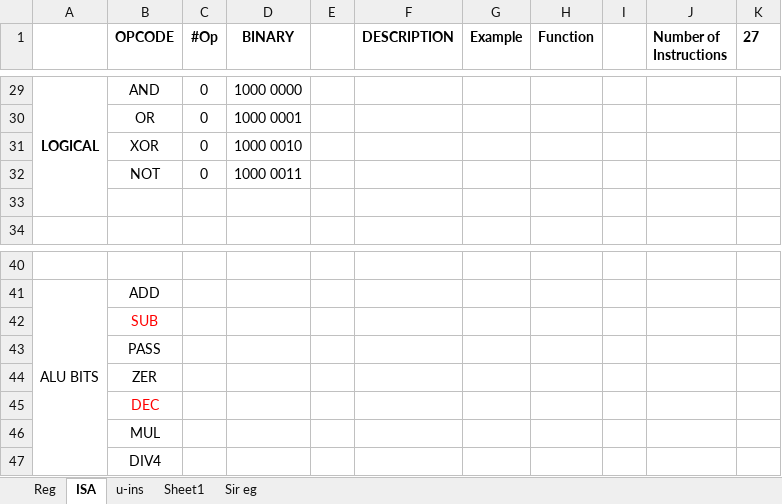
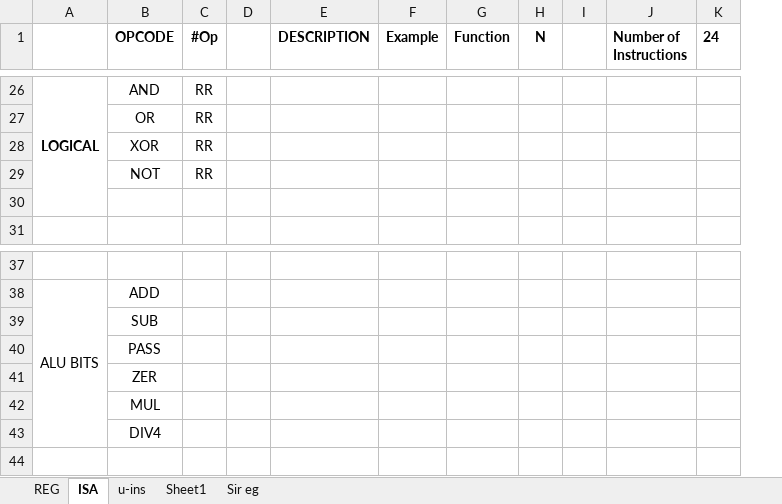
Before and after one commit to 2php/downsampling_processor_fpga, an Excel workbook: Algorithm/Instruction Set.xlsx, sheet ISA, drawn as a sheet; only a part is shown, gaps mark what is left out; values as stored, in another font and other column widths than the file's, no borders; conditional formats not drawn; removed rows and columns are numbered as before the commit, all else as after; the diff covers the shown part only; the diff names each change by its address in the sheet, - before the commit and + after, or states it on an @@ line.

```diff
--- a/Algorithm/Instruction Set.xlsx (sheet ISA)
+++ b/Algorithm/Instruction Set.xlsx (sheet ISA)
-sheet tab: Reg
+sheet tab: REG
-column D (BINARY), rows 29-32: 1000 0000 | 1000 0001 | 1000 0010 | 1000 0011
+column H (N), empty
-K1: 27
+K1: 24
-C26:C29 (#Op): 0
+C26:C29 (#Op): RR
-B39 text colour: #FF0000
+B39 text colour: black
-row 45:  | DEC
```
Also changed, not shown: 7 added rows, 10 removed rows, 20 edited cells and merged cells elsewhere in this sheet, sheet REG, sheet Sheet1, sheet u-ins, formulas that keep their value, 2 other files.
